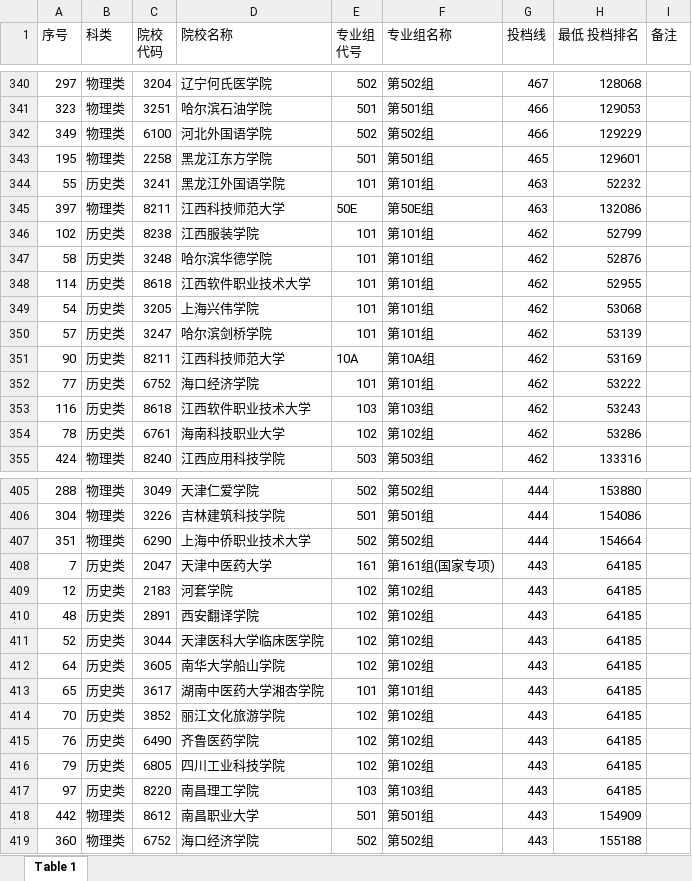
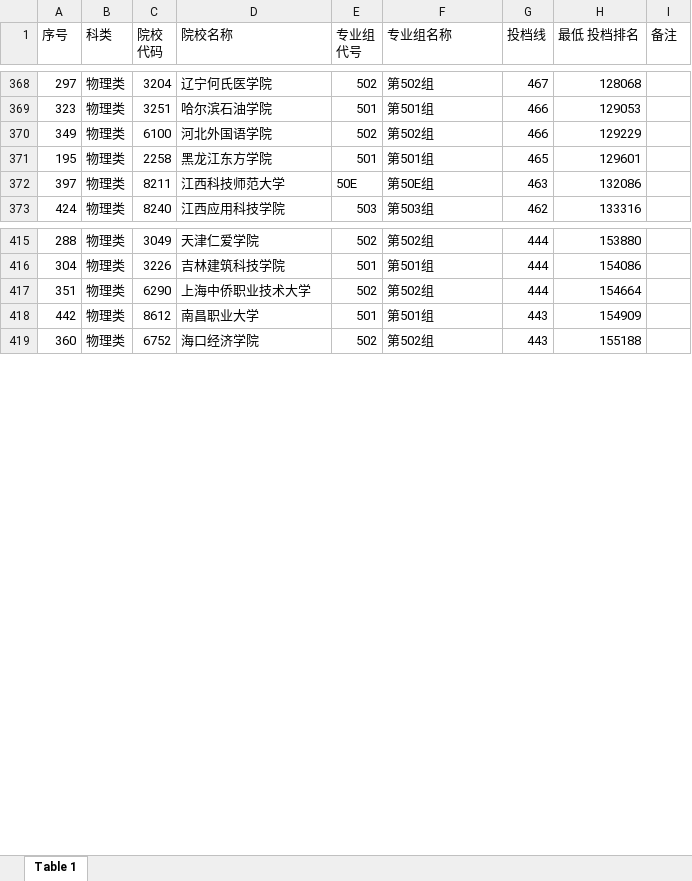
Before and after one commit to SimonXinw/python-nodejs-tools, an Excel workbook: 高考全国院校投档线-文件转换_数据清洗/江西/2024/江西省2024年普通高校招生本科缺额院校专业组征集志愿投档情况统计表(历史类、物理类、三校生类).xlsx, sheet Table 1, drawn as a sheet; only a part is shown, gaps mark what is left out; values as stored, in another font and other column widths than the file's, no cell formats; charts and pictures not drawn; the diff covers the shown part only; the diff names each change by its address in the sheet, - before the commit and + after, or states it on an @@ line.

```diff
--- a/高考全国院校投档线-文件转换_数据清洗/江西/2024/江西省2024年普通高校招生本科缺额院校专业组征集志愿投档情况统计表(历史类、物理类、三校生类).xlsx (sheet Table 1)
+++ b/高考全国院校投档线-文件转换_数据清洗/江西/2024/江西省2024年普通高校招生本科缺额院校专业组征集志愿投档情况统计表(历史类、物理类、三校生类).xlsx (sheet Table 1)
@@ row 344 hidden: 55 | 历史类 | 3241 | 黑龙江外国语学院 | 101 | 第101组 | 463 | 52232 @@
@@ row 346 hidden: 102 | 历史类 | 8238 | 江西服装学院 | 101 | 第101组 | 462 | 52799 @@
@@ row 347 hidden: 58 | 历史类 | 3248 | 哈尔滨华德学院 | 101 | 第101组 | 462 | 52876 @@
@@ row 348 hidden: 114 | 历史类 | 8618 | 江西软件职业技术大学 | 101 | 第101组 | 462 | 52955 @@
@@ row 349 hidden: 54 | 历史类 | 3205 | 上海兴伟学院 | 101 | 第101组 | 462 | 53068 @@
@@ row 350 hidden: 57 | 历史类 | 3247 | 哈尔滨剑桥学院 | 101 | 第101组 | 462 | 53139 @@
@@ row 351 hidden: 90 | 历史类 | 8211 | 江西科技师范大学 | 10A | 第10A组 | 462 | 53169 @@
@@ row 352 hidden: 77 | 历史类 | 6752 | 海口经济学院 | 101 | 第101组 | 462 | 53222 @@
@@ row 353 hidden: 116 | 历史类 | 8618 | 江西软件职业技术大学 | 103 | 第103组 | 462 | 53243 @@
@@ row 354 hidden: 78 | 历史类 | 6761 | 海南科技职业大学 | 102 | 第102组 | 462 | 53286 @@
@@ row 408 hidden: 7 | 历史类 | 2047 | 天津中医药大学 | 161 | 第161组(国家专项) | 443 | 64185 @@
@@ row 409 hidden: 12 | 历史类 | 2183 | 河套学院 | 102 | 第102组 | 443 | 64185 @@
@@ row 410 hidden: 48 | 历史类 | 2891 | 西安翻译学院 | 102 | 第102组 | 443 | 64185 @@
@@ row 411 hidden: 52 | 历史类 | 3044 | 天津医科大学临床医学院 | 102 | 第102组 | 443 | 64185 @@
@@ row 412 hidden: 64 | 历史类 | 3605 | 南华大学船山学院 | 102 | 第102组 | 443 | 64185 @@
@@ row 413 hidden: 65 | 历史类 | 3617 | 湖南中医药大学湘杏学院 | 101 | 第101组 | 443 | 64185 @@
@@ row 414 hidden: 70 | 历史类 | 3852 | 丽江文化旅游学院 | 102 | 第102组 | 443 | 64185 @@
@@ row 415 hidden: 76 | 历史类 | 6490 | 齐鲁医药学院 | 102 | 第102组 | 443 | 64185 @@
@@ row 416 hidden: 79 | 历史类 | 6805 | 四川工业科技学院 | 102 | 第102组 | 443 | 64185 @@
@@ row 417 hidden: 97 | 历史类 | 8220 | 南昌理工学院 | 103 | 第103组 | 443 | 64185 @@
```
Also changed, not shown: 4 removed rows, 94 hidden or unhidden rows and 13 edited cells elsewhere in this sheet, cell formats, hidden cells, charts or pictures, 高考全国院校投档线-文件转换_数据清洗/江西/2024/江西省2024年普通高校招生本科投档情况统计表(历史类、物理类、三校生类).xlsx, 4 other files.
